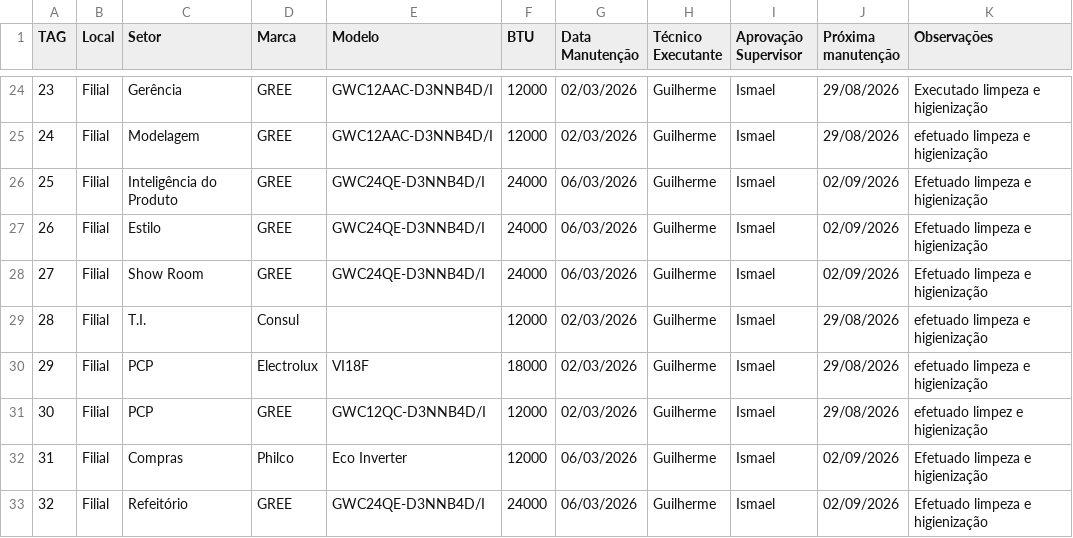
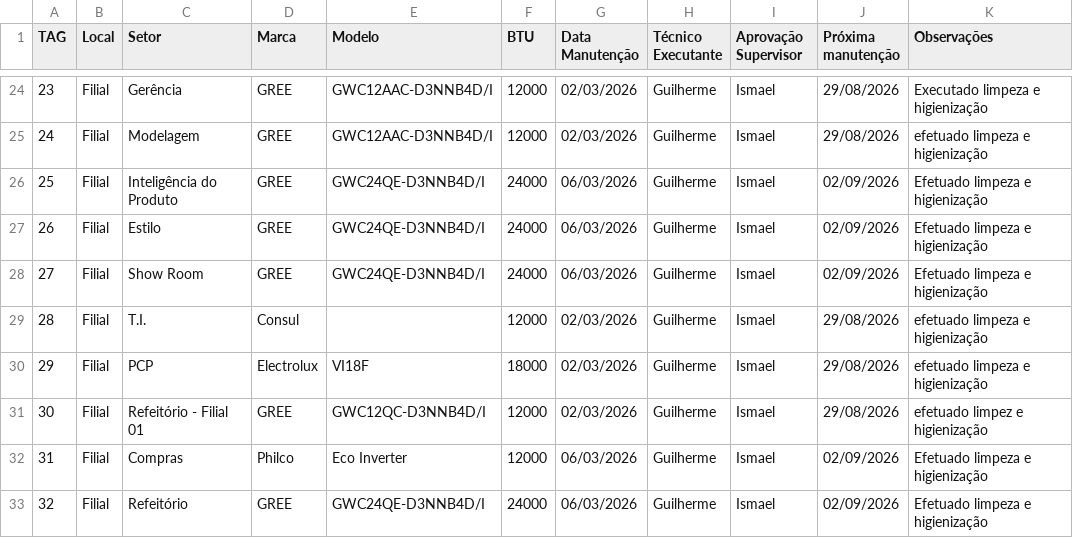
Before and after one commit to vilelarobson0971/pmoc, a CSV file: pmoc.csv, drawn as a sheet; only a part is shown, gaps mark what is left out.

Commit message:
Atualização PMOC - 2026-07-15 10:15:35

```diff
--- a/pmoc.csv
+++ b/pmoc.csv
@@ -30,3 +30,3 @@ TAG,Local,Setor,Marca,Modelo,BTU,Data Manutenção,Técnico Executante,Aprovaç
 29,Filial,PCP,Electrolux,VI18F,18000,02/03/2026,Guilherme,Ismael,29/08/2026,efetuado limpeza e higienização
-30,Filial,PCP,GREE,GWC12QC-D3NNB4D/I,12000,02/03/2026,Guilherme,Ismael,29/08/2026,efetuado limpez e higienização
+30,Filial,Refeitório - Filial 01 ,GREE,GWC12QC-D3NNB4D/I,12000,02/03/2026,Guilherme,Ismael,29/08/2026,efetuado limpez e higienização
 31,Filial,Compras,Philco,Eco Inverter,12000,06/03/2026,Guilherme,Ismael,02/09/2026,Efetuado limpeza e higienização
```
